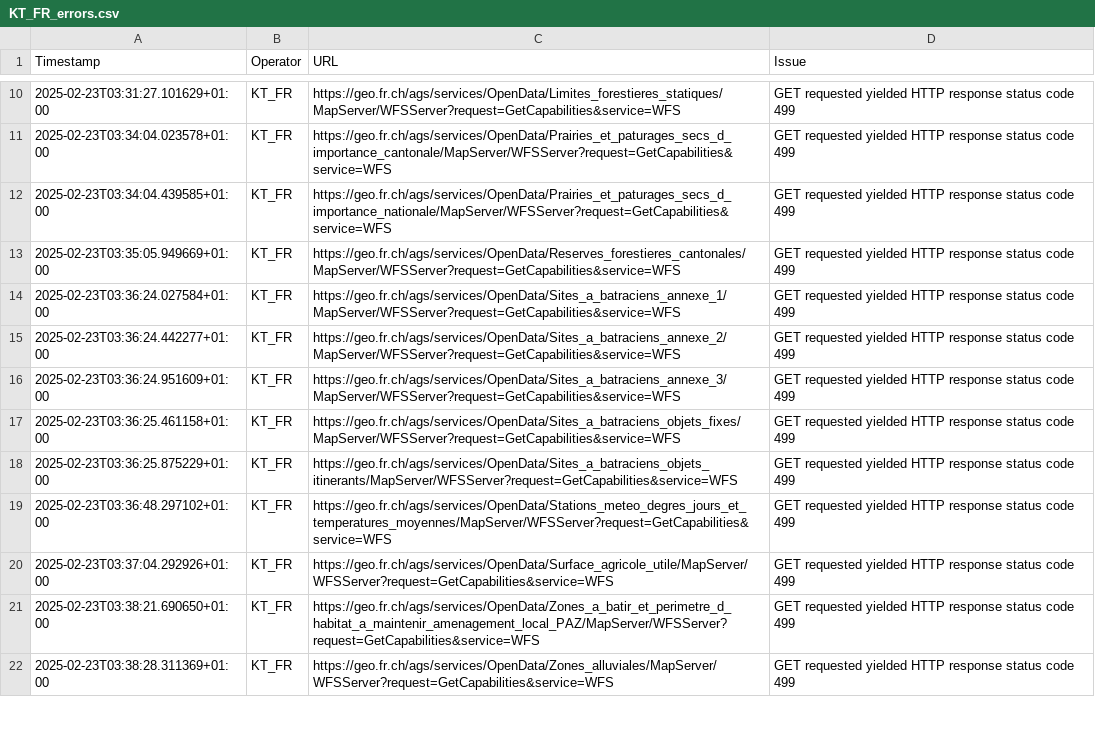
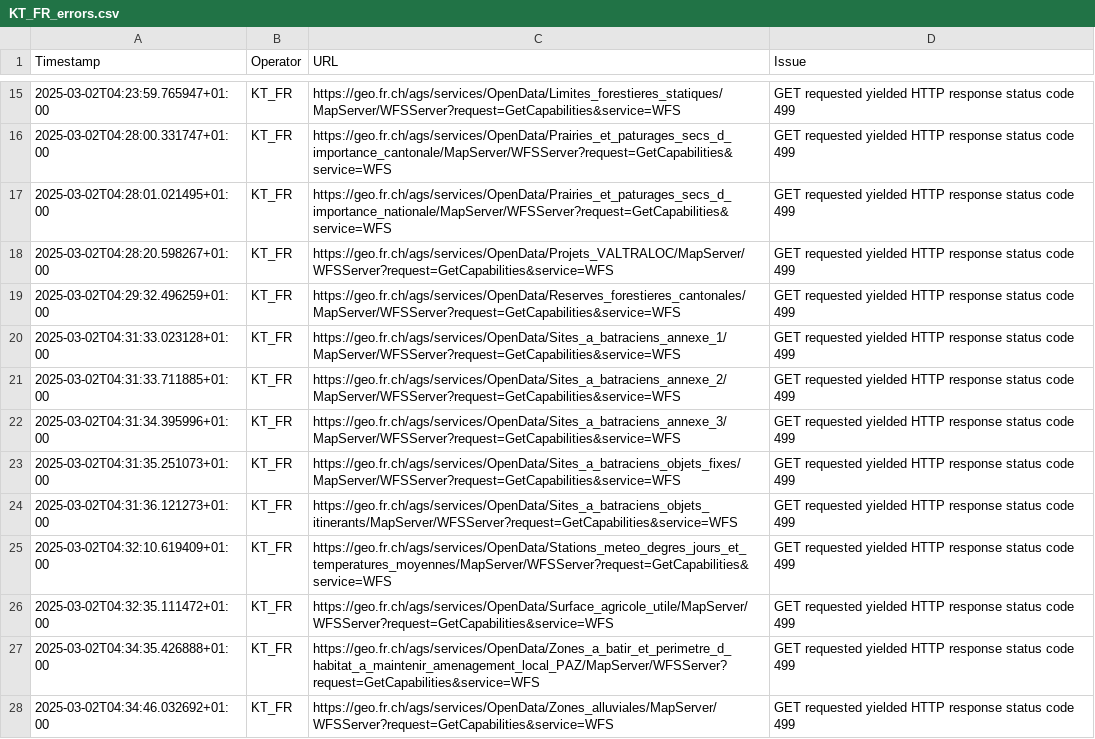
Before and after one commit to FHNW-IVGI/Geoharvester, a CSV file: scraper/tools/KT_FR_errors.csv, drawn as a sheet; only a part is shown, gaps mark what is left out; addresses are those after the commit; the diff covers the shown part only; the diff names each change by its address in the sheet, - before the commit and + after, or states it on an @@ line.

```diff
--- a/scraper/tools/KT_FR_errors.csv
+++ b/scraper/tools/KT_FR_errors.csv
-A15 (Timestamp): 2025-02-23T03:31:27.101629+01:00
+A15 (Timestamp): 2025-03-02T04:23:59.765947+01:00
-A16 (Timestamp): 2025-02-23T03:34:04.023578+01:00
+A16 (Timestamp): 2025-03-02T04:28:00.331747+01:00
-A17 (Timestamp): 2025-02-23T03:34:04.439585+01:00
+A17 (Timestamp): 2025-03-02T04:28:01.021495+01:00
+row 18: 2025-03-02T04:28:20.598267+01:00 | KT_FR | https://geo.fr.ch/ags/services/OpenData/Projets_VALTRALOC/MapServer/WFSServer?request=GetCapabilities&service=WFS | GET requested yielded HTTP response status code 499
-A19 (Timestamp): 2025-02-23T03:35:05.949669+01:00
+A19 (Timestamp): 2025-03-02T04:29:32.496259+01:00
-A20 (Timestamp): 2025-02-23T03:36:24.027584+01:00
+A20 (Timestamp): 2025-03-02T04:31:33.023128+01:00
-A21 (Timestamp): 2025-02-23T03:36:24.442277+01:00
+A21 (Timestamp): 2025-03-02T04:31:33.711885+01:00
-A22 (Timestamp): 2025-02-23T03:36:24.951609+01:00
+A22 (Timestamp): 2025-03-02T04:31:34.395996+01:00
-A23 (Timestamp): 2025-02-23T03:36:25.461158+01:00
+A23 (Timestamp): 2025-03-02T04:31:35.251073+01:00
-A24 (Timestamp): 2025-02-23T03:36:25.875229+01:00
+A24 (Timestamp): 2025-03-02T04:31:36.121273+01:00
-A25 (Timestamp): 2025-02-23T03:36:48.297102+01:00
+A25 (Timestamp): 2025-03-02T04:32:10.619409+01:00
-A26 (Timestamp): 2025-02-23T03:37:04.292926+01:00
+A26 (Timestamp): 2025-03-02T04:32:35.111472+01:00
-A27 (Timestamp): 2025-02-23T03:38:21.690650+01:00
+A27 (Timestamp): 2025-03-02T04:34:35.426888+01:00
-A28 (Timestamp): 2025-02-23T03:38:28.311369+01:00
+A28 (Timestamp): 2025-03-02T04:34:46.032692+01:00
```
Also changed, not shown: 6 added rows and 43 edited cells elsewhere in this file, scraper/tools/Geodienste_errors.csv, scraper/tools/KT_BE_errors.csv, 8 other files.
